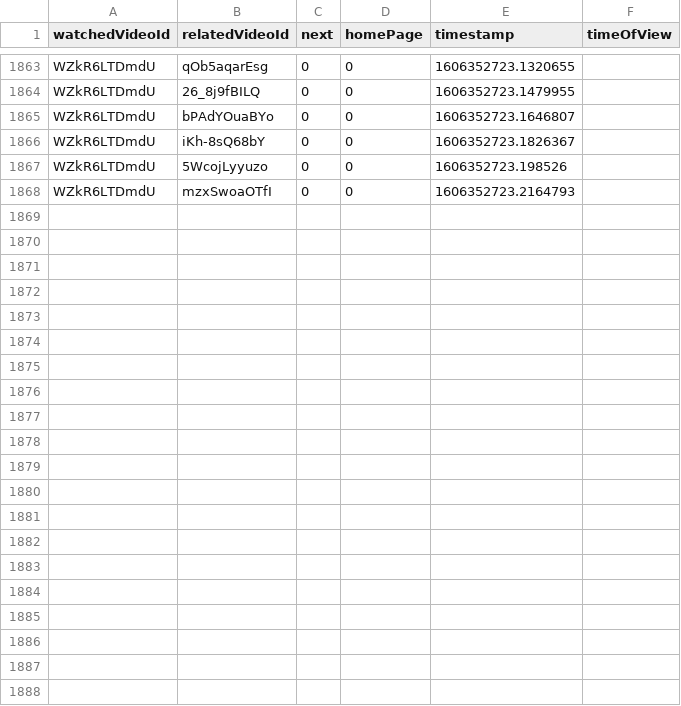
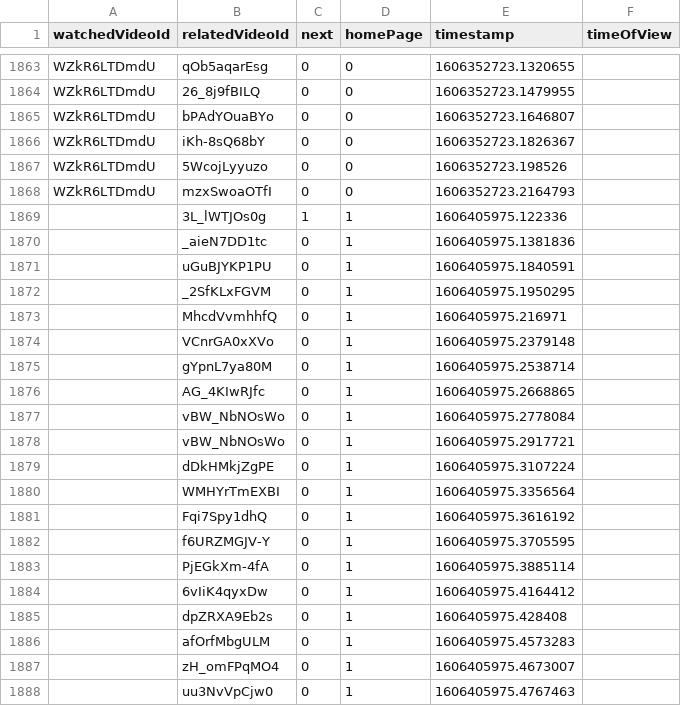
Before and after one commit to BeMarino/YouTube_Rec_System, a CSV file: results/account1/next_exploration.csv, drawn as a sheet; only a part is shown, gaps mark what is left out; the diff names each change by its address in the sheet, - before the commit and + after, or states it on an @@ line.

```diff
--- a/results/account1/next_exploration.csv
+++ b/results/account1/next_exploration.csv
+row 1869:  | 3L_lWTJOs0g | 1 | 1 | 1606405975.122336
+row 1870:  | _aieN7DD1tc | 0 | 1 | 1606405975.1381836
+row 1871:  | uGuBJYKP1PU | 0 | 1 | 1606405975.1840591
+row 1872:  | _2SfKLxFGVM | 0 | 1 | 1606405975.1950295
+row 1873:  | MhcdVvmhhfQ | 0 | 1 | 1606405975.216971
+row 1874:  | VCnrGA0xXVo | 0 | 1 | 1606405975.2379148
+row 1875:  | gYpnL7ya80M | 0 | 1 | 1606405975.2538714
+row 1876:  | AG_4KIwRJfc | 0 | 1 | 1606405975.2668865
+row 1877:  | vBW_NbNOsWo | 0 | 1 | 1606405975.2778084
+row 1878:  | vBW_NbNOsWo | 0 | 1 | 1606405975.2917721
+row 1879:  | dDkHMkjZgPE | 0 | 1 | 1606405975.3107224
+row 1880:  | WMHYrTmEXBI | 0 | 1 | 1606405975.3356564
+row 1881:  | Fqi7Spy1dhQ | 0 | 1 | 1606405975.3616192
+row 1882:  | f6URZMGJV-Y | 0 | 1 | 1606405975.3705595
+row 1883:  | PjEGkXm-4fA | 0 | 1 | 1606405975.3885114
+row 1884:  | 6vIiK4qyxDw | 0 | 1 | 1606405975.4164412
+row 1885:  | dpZRXA9Eb2s | 0 | 1 | 1606405975.428408
+row 1886:  | afOrfMbgULM | 0 | 1 | 1606405975.4573283
+row 1887:  | zH_omFPqMO4 | 0 | 1 | 1606405975.4673007
+row 1888:  | uu3NvVpCjw0 | 0 | 1 | 1606405975.4767463
```
Also changed, not shown: 3 other files.
